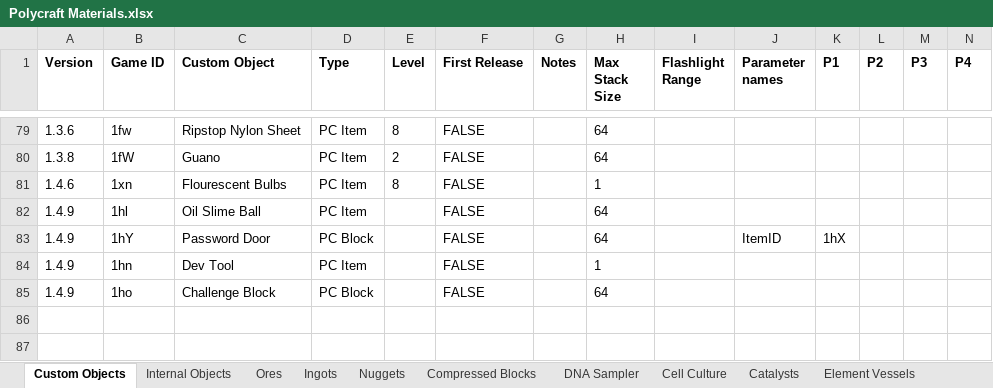
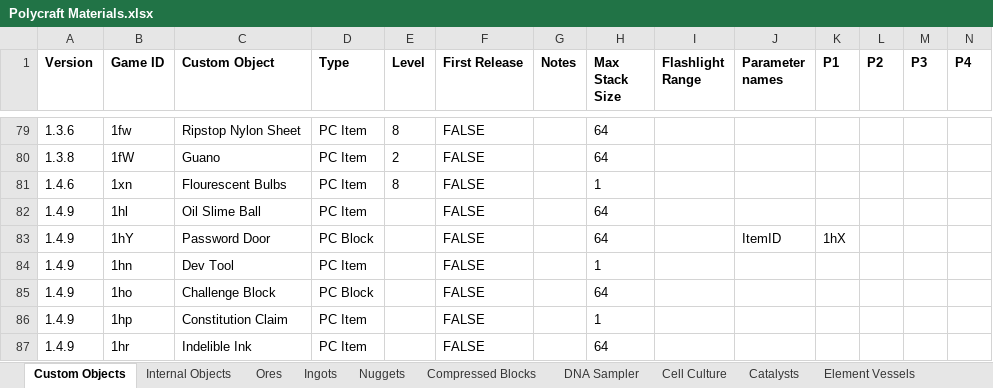
Before and after one commit to PolycraftWorld/polycraft-world, an Excel workbook: config/Polycraft Materials.xlsx, sheet Custom Objects, drawn as a sheet; only a part is shown, gaps mark what is left out; values as stored, in another font and other column widths than the file's, no borders; rows hold the shown columns only; the diff names each change by its address in the sheet, - before the commit and + after, or states it on an @@ line.

Commit message:
Created Constitution Claim Custom item
Created Super Ink Custom item

Fixed Schematics

```diff
--- a/config/Polycraft Materials.xlsx (sheet Custom Objects)
+++ b/config/Polycraft Materials.xlsx (sheet Custom Objects)
+row 86: 1.4.9 | 1hp | Constitution Claim | PC Item |  | FALSE |  | 1
+row 87: 1.4.9 | 1hr | Indelible Ink | PC Item |  | FALSE |  | 64
```
Also changed, not shown: sheet Compound Vessels, config/Polycraft Inputs.xlsx, config/Polycraft Learning.xlsx, 17 other files.
